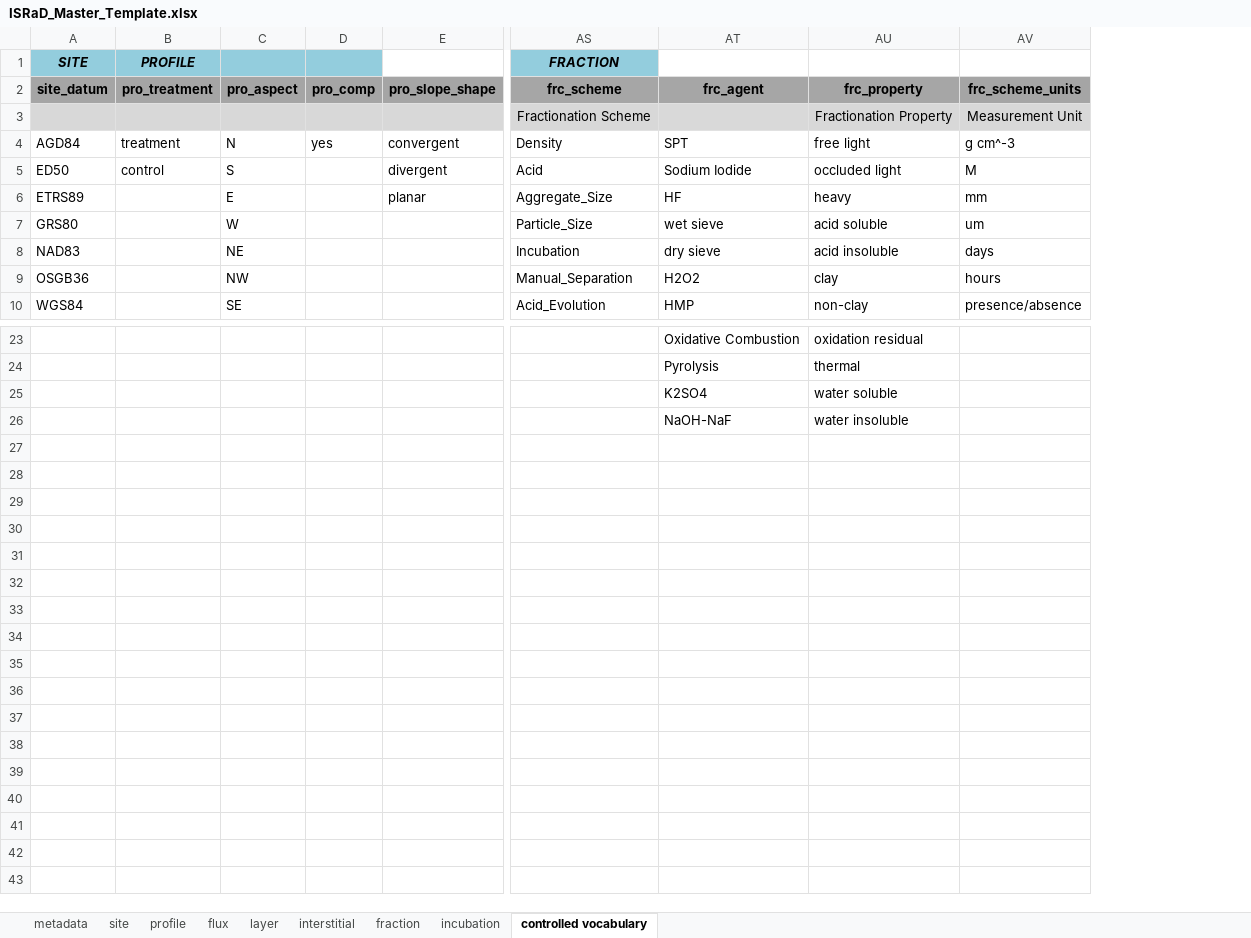
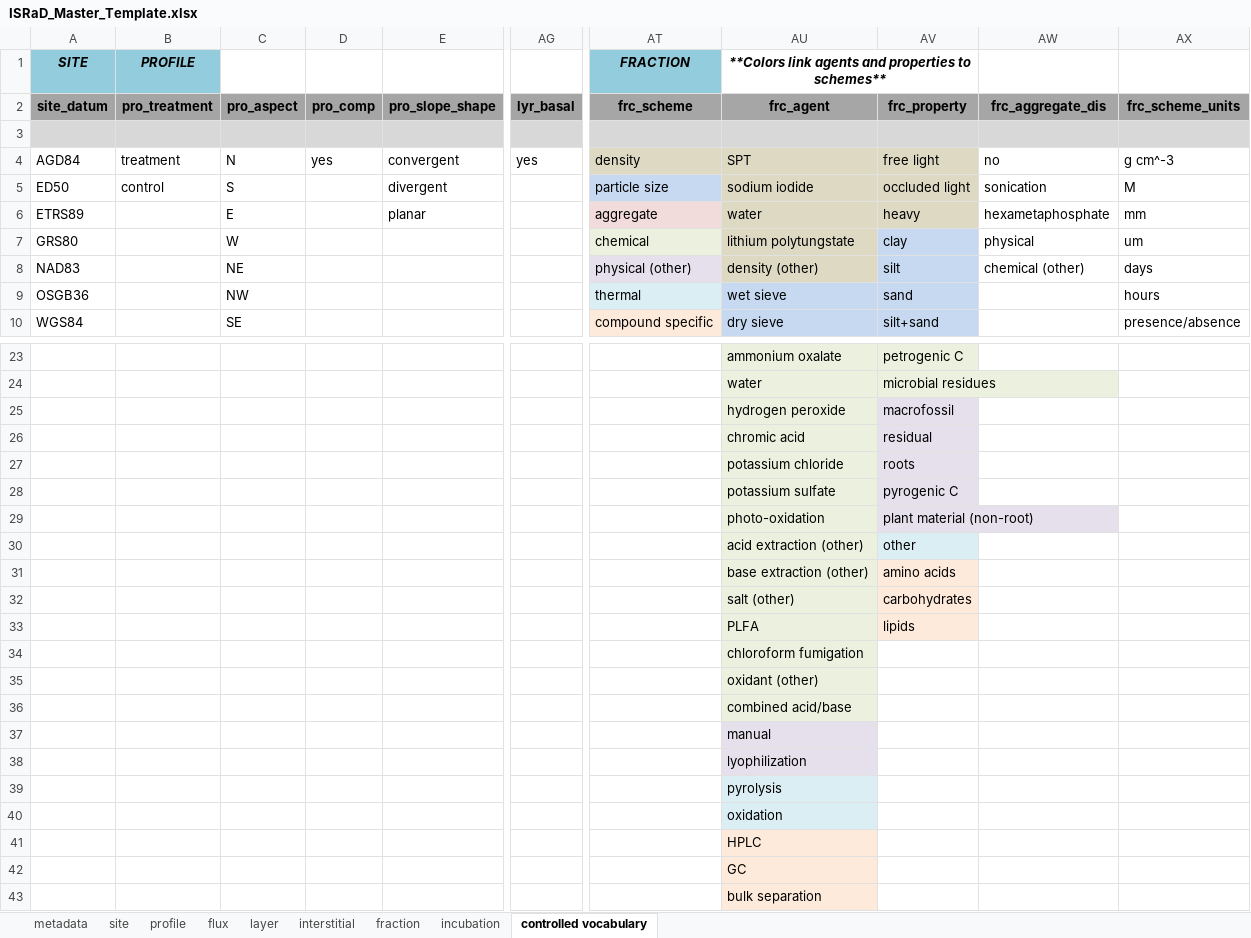
Before and after one commit to cran/ISRaD, an Excel workbook: inst/extdata/ISRaD_Master_Template.xlsx, sheet controlled vocabulary, drawn as a sheet; only a part is shown, gaps mark what is left out; values as stored, in another font and other column widths than the file's, no borders; removed rows and columns are numbered as before the commit, all else as after; rows hold the shown columns only; the diff covers the shown part only; the diff names each change by its address in the sheet, - before the commit and + after, or states it on an @@ line.

```diff
--- a/inst/extdata/ISRaD_Master_Template.xlsx (sheet controlled vocabulary)
+++ b/inst/extdata/ISRaD_Master_Template.xlsx (sheet controlled vocabulary)
+column AG, rows 2-4: lyr_basal |  | yes
-column AS (FRACTION), rows 2-10: frc_scheme | Fractionation Scheme | Density | Acid | Aggregate_Size | Particle_Size | Incubation | Manual_Separation | Acid_Evolution
-column AT, rows 2-10: frc_agent |  | SPT | Sodium Iodide | HF | wet sieve | dry sieve | H2O2 | HMP; rows 23-26: Oxidative Combustion | Pyrolysis | K2SO4 | NaOH-NaF
-column AU, rows 2-10: frc_property | Fractionation Property | free light | occluded light | heavy | acid soluble | acid insoluble | clay | non-clay; rows 23-26: oxidation residual | thermal | water soluble | water insoluble
+column AT (FRACTION), rows 2-10: frc_scheme |  | density | particle size | aggregate | chemical | physical (other) | thermal | compound specific
+column AU, rows 1-10: **Colors link agents and properties to schemes** | frc_agent |  | SPT | sodium iodide | water | lithium polytungstate | density (other) | wet sieve | dry sieve; rows 23-26: ammonium oxalate | water | hydrogen peroxide | chromic acid
+column AV, rows 2-10: frc_property |  | free light | occluded light | heavy | clay | silt | sand | silt+sand; rows 23-26: petrogenic C | microbial residues | macrofossil | residual
+column AW, rows 2-8: frc_aggregate_dis |  | no | sonication | hexametaphosphate | physical | chemical (other)
-C1:D1 fill: #93CDDD
+C1:D1 fill: none
-AX3: Measurement Unit
+AX3: (empty)
+row 27:  |  |  |  |  |  |  | potassium chloride | roots
+row 28:  |  |  |  |  |  |  | potassium sulfate | pyrogenic C
+row 29:  |  |  |  |  |  |  | photo-oxidation | plant material (non-root)
+row 30:  |  |  |  |  |  |  | acid extraction (other) | other
+row 31:  |  |  |  |  |  |  | base extraction (other) | amino acids
+row 32:  |  |  |  |  |  |  | salt (other) | carbohydrates
+row 33:  |  |  |  |  |  |  | PLFA | lipids
+row 34:  |  |  |  |  |  |  | chloroform fumigation
+row 35:  |  |  |  |  |  |  | oxidant (other)
+row 36:  |  |  |  |  |  |  | combined acid/base
+row 37:  |  |  |  |  |  |  | manual
+row 38:  |  |  |  |  |  |  | lyophilization
+row 39:  |  |  |  |  |  |  | pyrolysis
+row 40:  |  |  |  |  |  |  | oxidation
+row 41:  |  |  |  |  |  |  | HPLC
+row 42:  |  |  |  |  |  |  | GC
+row 43:  |  |  |  |  |  |  | bulk separation
```
Also changed, not shown: 1 edited cell elsewhere in this sheet, sheet fraction, sheet layer, sheet metadata, inst/extdata/ISRaD_Template_Info.xlsx, 54 other files.
